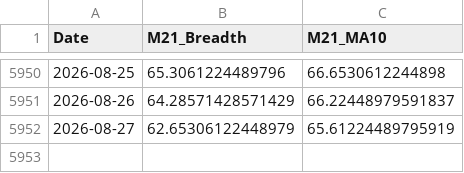
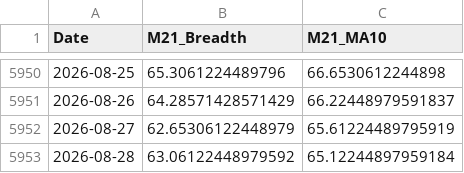
Before and after one commit to aljalajelab/market-dashboard, a CSV file: data/m21.csv, drawn as a sheet; only a part is shown, gaps mark what is left out.

```diff
--- a/data/m21.csv
+++ b/data/m21.csv
@@ -5952 +5952,2 @@ Date,M21_Breadth,M21_MA10
 2026-08-27,62.65306122448979,65.61224489795919
+2026-08-28,63.06122448979592,65.12244897959184
```
Also changed, not shown: data/m50.csv, data/regime.csv, 13 other files.
